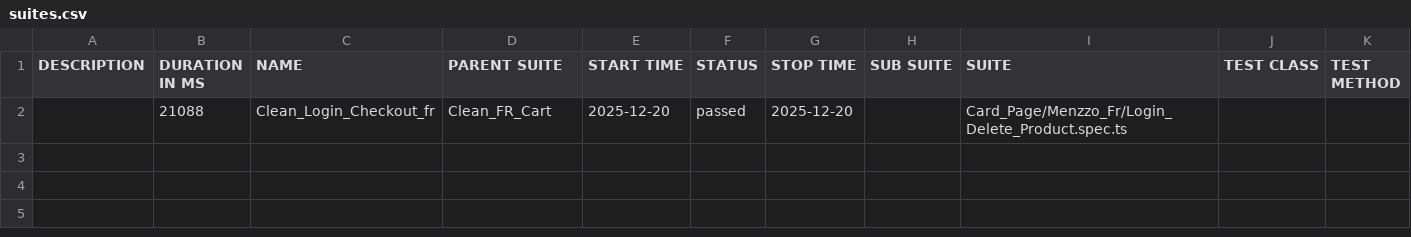
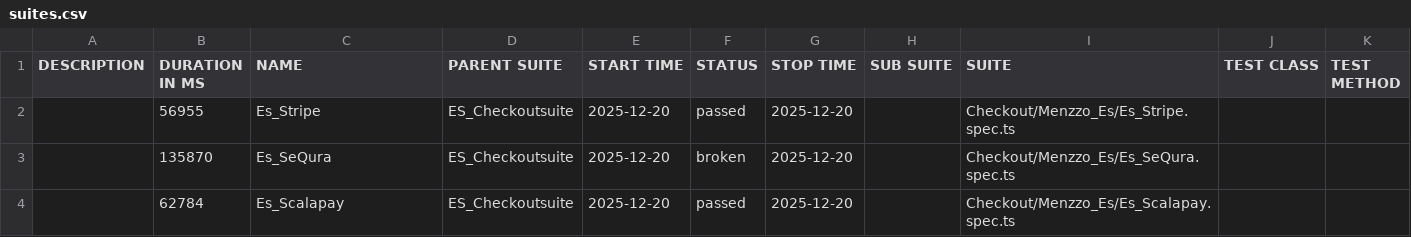
Before and after one commit to Seif0788/Menzzo_Checkout_Test, a CSV file: data/suites.csv, drawn as a sheet; removed rows and columns are numbered as before the commit, all else as after; the diff names each change by its address in the sheet, - before the commit and + after, or states it on an @@ line.

```diff
--- a/data/suites.csv
+++ b/data/suites.csv
-row 2:  | 21088 | Clean_Login_Checkout_fr | Clean_FR_Cart | 2025-12-20 | passed | 2025-12-20 |  | Card_Page/Menzzo_Fr/Login_Delete_Product.spec.ts
+row 2:  | 56955 | Es_Stripe | ES_Checkoutsuite | 2025-12-20 | passed | 2025-12-20 |  | Checkout/Menzzo_Es/Es_Stripe.spec.ts
+row 3:  | 135870 | Es_SeQura | ES_Checkoutsuite | 2025-12-20 | broken | 2025-12-20 |  | Checkout/Menzzo_Es/Es_SeQura.spec.ts
+row 4:  | 62784 | Es_Scalapay | ES_Checkoutsuite | 2025-12-20 | passed | 2025-12-20 |  | Checkout/Menzzo_Es/Es_Scalapay.spec.ts
```
Also changed, not shown: 36 other files.
